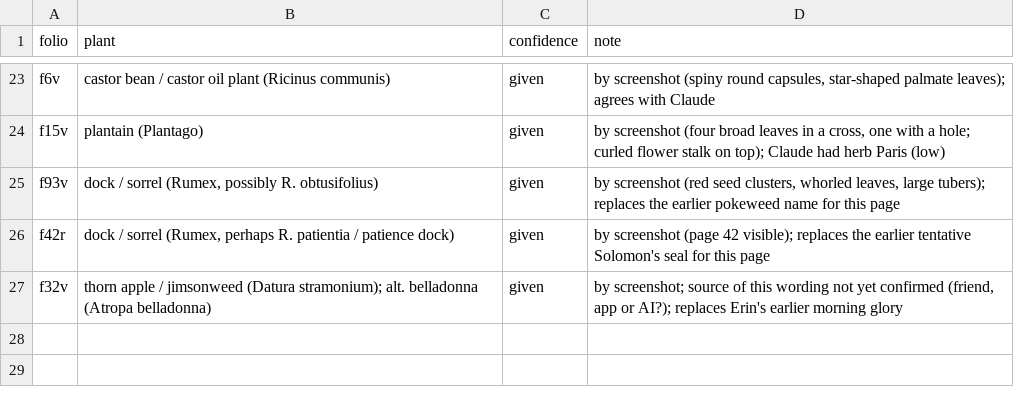
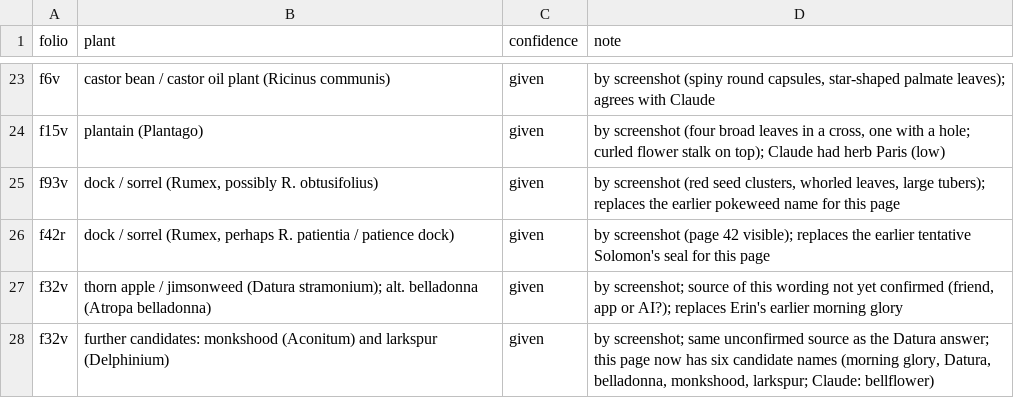
Before and after one commit to RN-Top/Voynich, a CSV file: analyses/plant_ids_erin.csv, drawn as a sheet; only a part is shown, gaps mark what is left out.

```diff
--- a/analyses/plant_ids_erin.csv
+++ b/analyses/plant_ids_erin.csv
@@ -27 +27,2 @@ f42r,"dock / sorrel (Rumex, perhaps R. patientia / patience dock)",given,"by scr
 f32v,"thorn apple / jimsonweed (Datura stramonium); alt. belladonna (Atropa belladonna)",given,"by screenshot; source of this wording not yet confirmed (friend, app or AI?); replaces Erin's earlier morning glory"
+f32v,"further candidates: monkshood (Aconitum) and larkspur (Delphinium)",given,"by screenshot; same unconfirmed source as the Datura answer; this page now has six candidate names (morning glory, Datura, belladonna, monkshood, larkspur; Claude: bellflower)"
```
